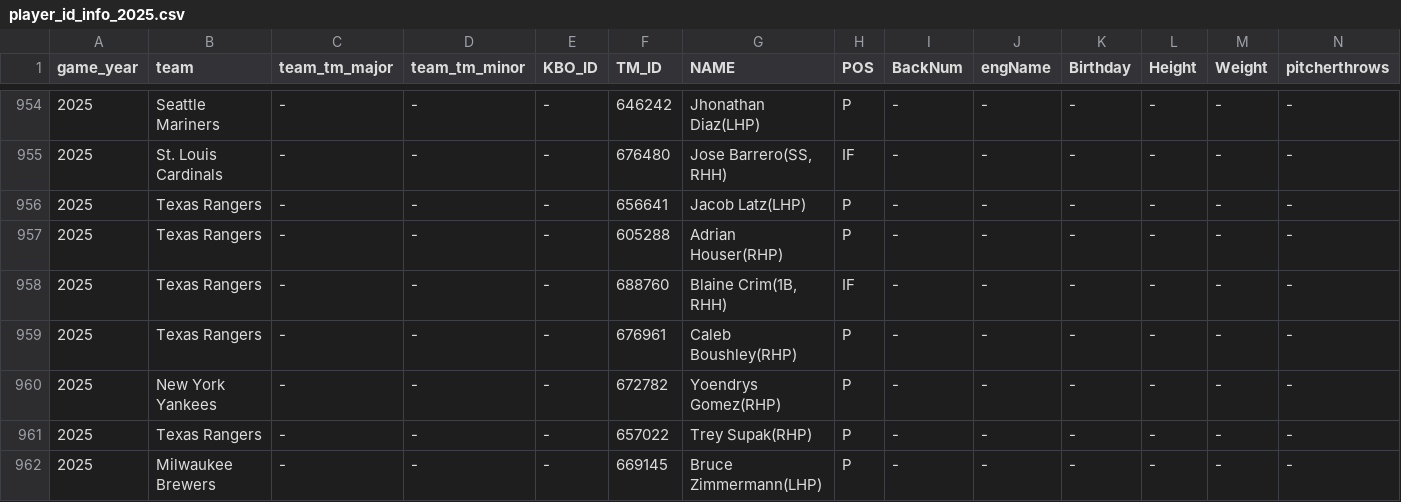
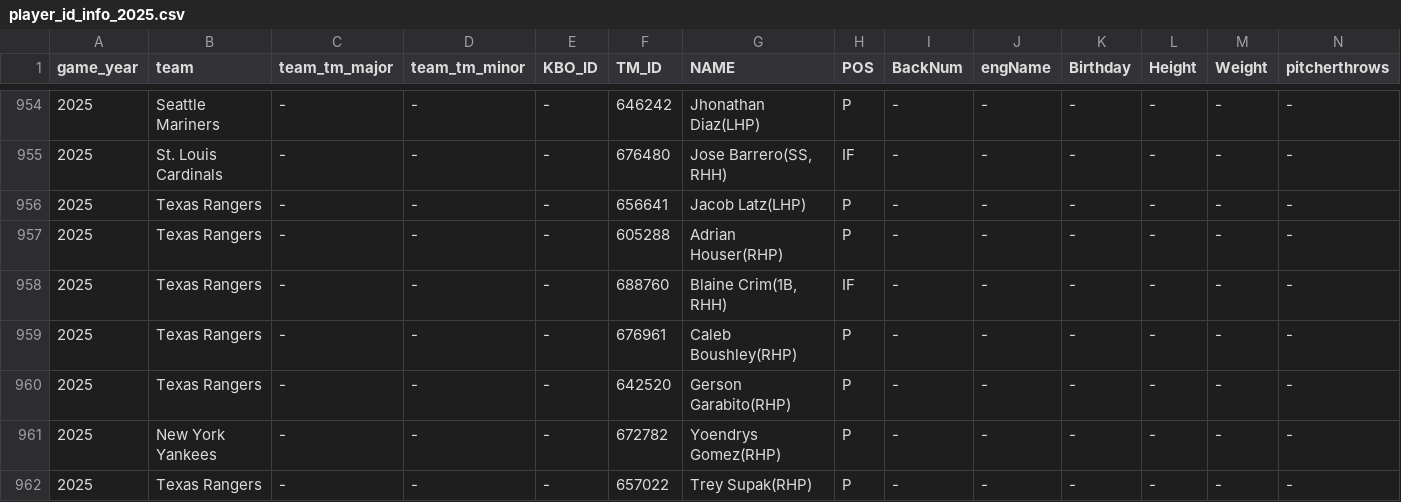
Before and after one commit to PATRICK-KTWIZ/pitcher-viewer, a CSV file: player_id_info_2025.csv, drawn as a sheet; only a part is shown, gaps mark what is left out; the shorter side is filled out with more unchanged rows; rows hold the shown columns only; the diff names each change by its address in the sheet, - before the commit and + after, or states it on an @@ line.

Commit message:
Update player_id_info_2025.csv

```diff
--- a/player_id_info_2025.csv
+++ b/player_id_info_2025.csv
+row 960: 2025 | Texas Rangers | - | - | - | 642520 | Gerson Garabito(RHP) | P | - | - | - | - | - | -
```
